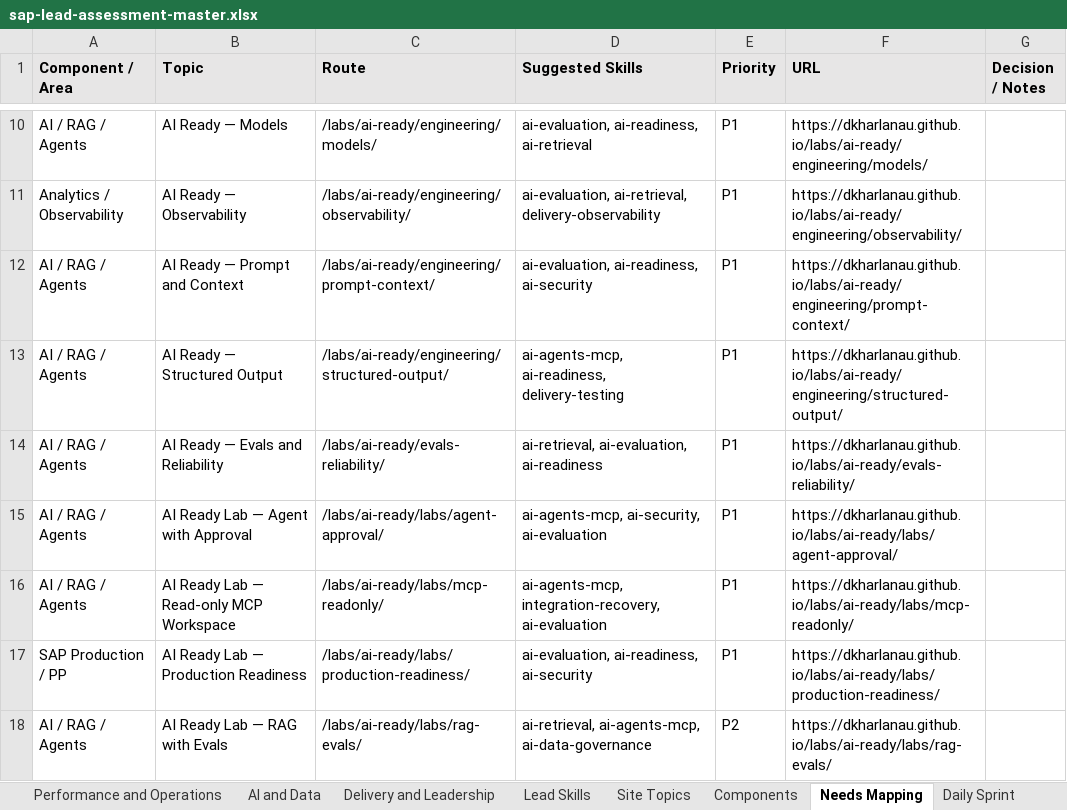
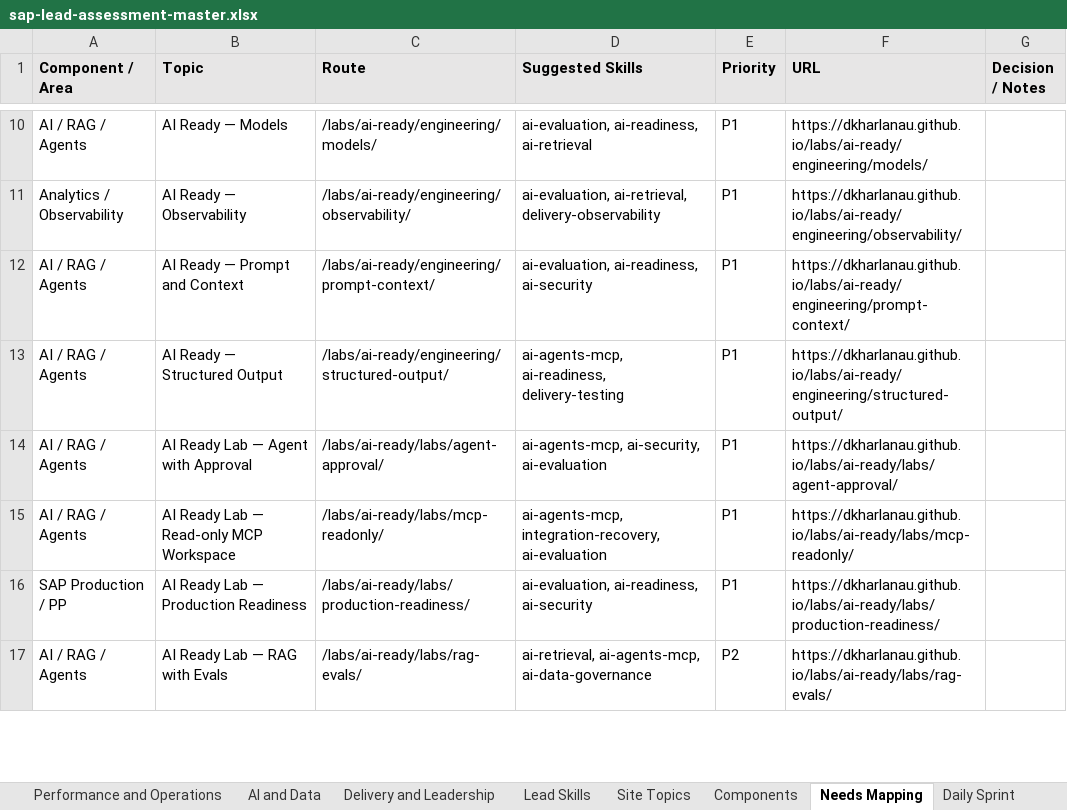
Before and after one commit to dkharlanau/dkharlanau.github.io, an Excel workbook: assets/downloads/sap-lead-assessment-master.xlsx, sheet Needs Mapping, drawn as a sheet; only a part is shown, gaps mark what is left out; values as stored, in another font and other column widths than the file's, no borders; the diff covers the shown part only; the diff names each change by its address in the sheet, - before the commit and + after, or states it on an @@ line.

```diff
--- a/assets/downloads/sap-lead-assessment-master.xlsx (sheet Needs Mapping)
+++ b/assets/downloads/sap-lead-assessment-master.xlsx (sheet Needs Mapping)
-row 14: AI / RAG / Agents | AI Ready — Evals and Reliability | /labs/ai-ready/evals-reliability/ | ai-retrieval, ai-evaluation, ai-readiness | P1 | https://dkharlanau.github.io/labs/ai-ready/evals-reliability/
```
Also changed, not shown: 8 edited cells elsewhere in this sheet, sheet Site Topics, sheet Dashboard, sheet Components, sheet Lead Skills, 10 other files.
